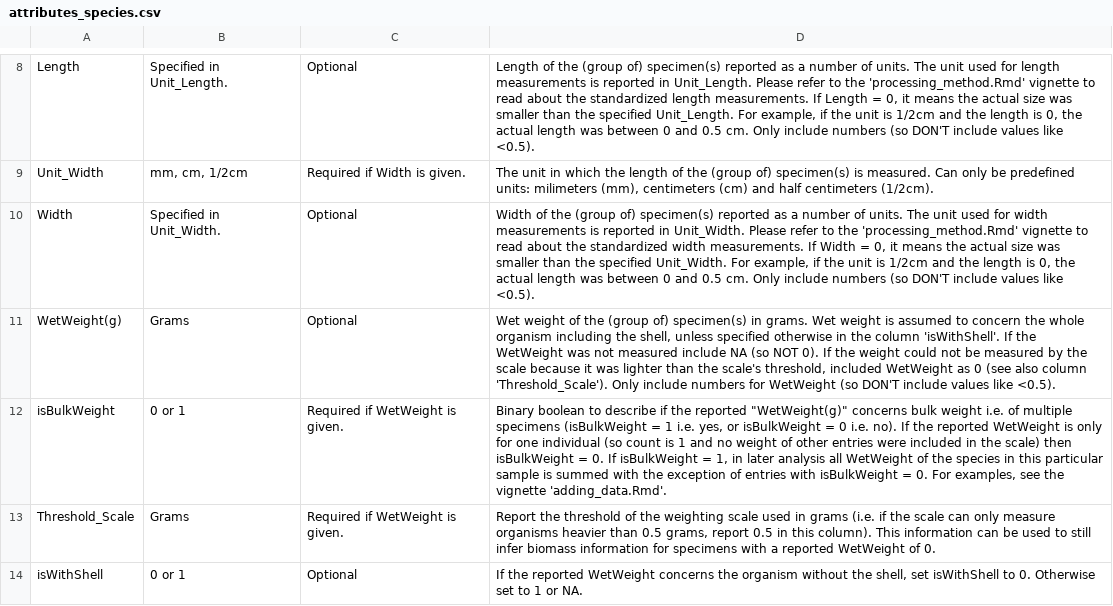
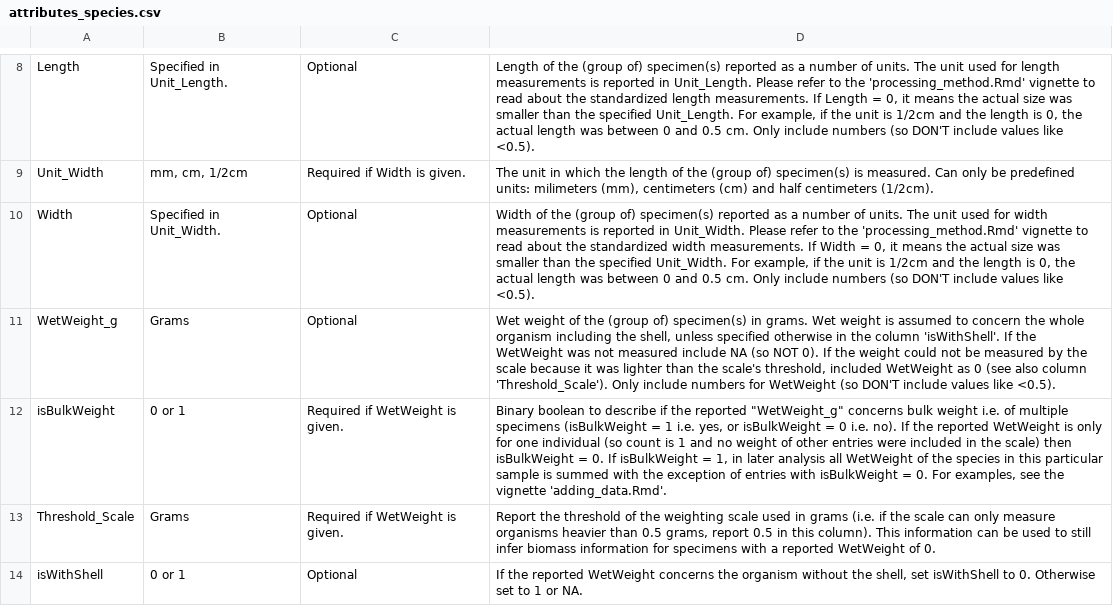
Before and after one commit to dswdejonge/TripleD, a CSV file: inst/extdata/attributes_species.csv, drawn as a sheet; only a part is shown, gaps mark what is left out.

```diff
--- a/inst/extdata/attributes_species.csv
+++ b/inst/extdata/attributes_species.csv
@@ -11,4 +11,4 @@ Unit_Width,"mm, cm, 1/2cm",Required if Width is given.,"The unit in which the le
 Width,Specified in Unit_Width.,Optional,"Width of the (group of) specimen(s) reported as a number of units. The unit used for width measurements is reported in Unit_Width. Please refer to the 'processing_method.Rmd' vignette to read about the standardized width measurements. If Width = 0, it means the actual size was smaller than the specified Unit_Width. For example, if the unit is 1/2cm and the length is 0, the actual length was between 0 and 0.5 cm. Only include numbers (so DON'T include values like <0.5)."
-WetWeight(g),Grams,Optional,"Wet weight of the (group of) specimen(s) in grams. Wet weight is assumed to concern the whole organism including the shell, unless specified otherwise in the column 'isWithShell'. If the WetWeight was not measured include NA (so NOT 0). If the weight could not be measured by the scale because it was lighter than the scale's threshold, included WetWeight as 0 (see also column 'Threshold_Scale'). Only include numbers for WetWeight (so DON'T include values like <0.5)."
-isBulkWeight,0 or 1,Required if WetWeight is given.,"Binary boolean to describe if the reported ""WetWeight(g)"" concerns bulk weight i.e. of multiple specimens (isBulkWeight = 1 i.e. yes, or isBulkWeight = 0 i.e. no). If the reported WetWeight is only for one individual (so count is 1 and no weight of other entries were included in the scale) then isBulkWeight = 0. If isBulkWeight = 1, in later analysis all WetWeight of the species in this particular sample is summed with the exception of entries with isBulkWeight = 0. For examples, see the vignette 'adding_data.Rmd'."
+WetWeight_g,Grams,Optional,"Wet weight of the (group of) specimen(s) in grams. Wet weight is assumed to concern the whole organism including the shell, unless specified otherwise in the column 'isWithShell'. If the WetWeight was not measured include NA (so NOT 0). If the weight could not be measured by the scale because it was lighter than the scale's threshold, included WetWeight as 0 (see also column 'Threshold_Scale'). Only include numbers for WetWeight (so DON'T include values like <0.5)."
+isBulkWeight,0 or 1,Required if WetWeight is given.,"Binary boolean to describe if the reported ""WetWeight_g"" concerns bulk weight i.e. of multiple specimens (isBulkWeight = 1 i.e. yes, or isBulkWeight = 0 i.e. no). If the reported WetWeight is only for one individual (so count is 1 and no weight of other entries were included in the scale) then isBulkWeight = 0. If isBulkWeight = 1, in later analysis all WetWeight of the species in this particular sample is summed with the exception of entries with isBulkWeight = 0. For examples, see the vignette 'adding_data.Rmd'."
 Threshold_Scale,Grams,Required if WetWeight is given.,"Report the threshold of the weighting scale used in grams (i.e. if the scale can only measure organisms heavier than 0.5 grams, report 0.5 in this column). This information can be used to still infer biomass information for specimens with a reported WetWeight of 0."
```
Also changed, not shown: inst/extdata/attributes_stations.csv.
